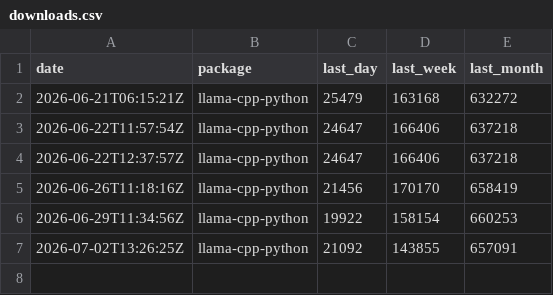
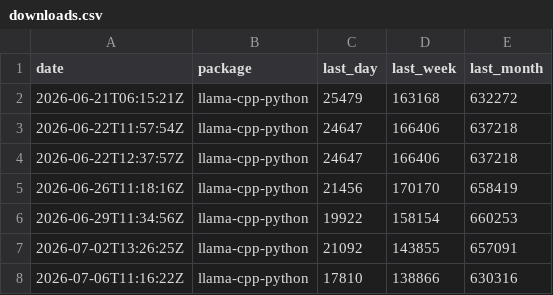
Before and after one commit to xadupre/xadupre.github.io, a CSV file: cache_data/llama-cpp-python/downloads.csv, drawn as a sheet; the diff names each change by its address in the sheet, - before the commit and + after, or states it on an @@ line.

```diff
--- a/cache_data/llama-cpp-python/downloads.csv
+++ b/cache_data/llama-cpp-python/downloads.csv
+row 8: 2026-07-06T11:16:22Z | llama-cpp-python | 17810 | 138866 | 630316
```
Also changed, not shown: cache_data/onnxmltools/downloads.csv, cache_data/skl2onnx/downloads.csv.
